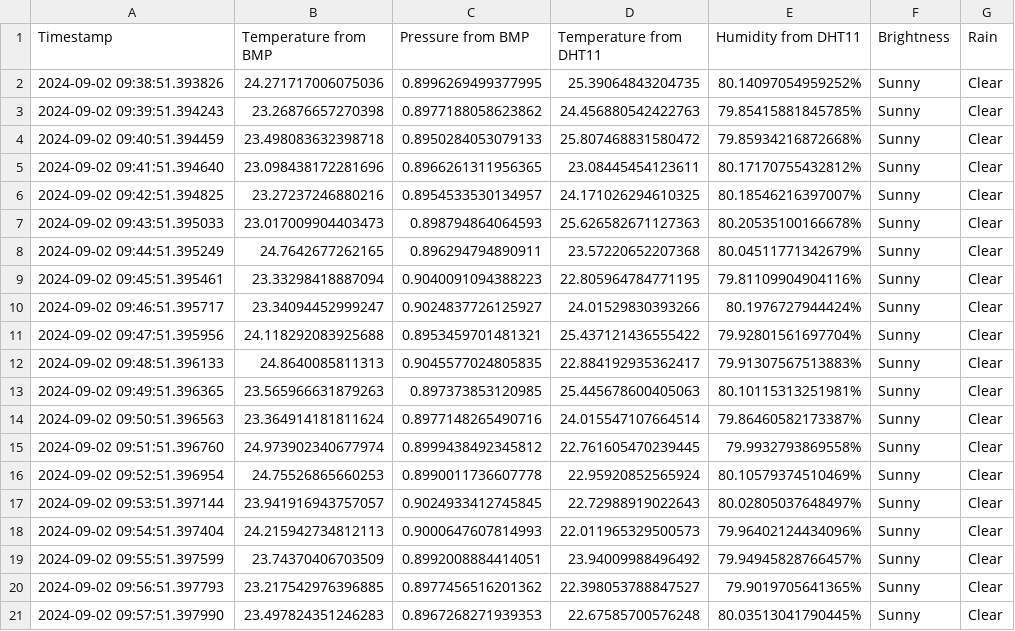
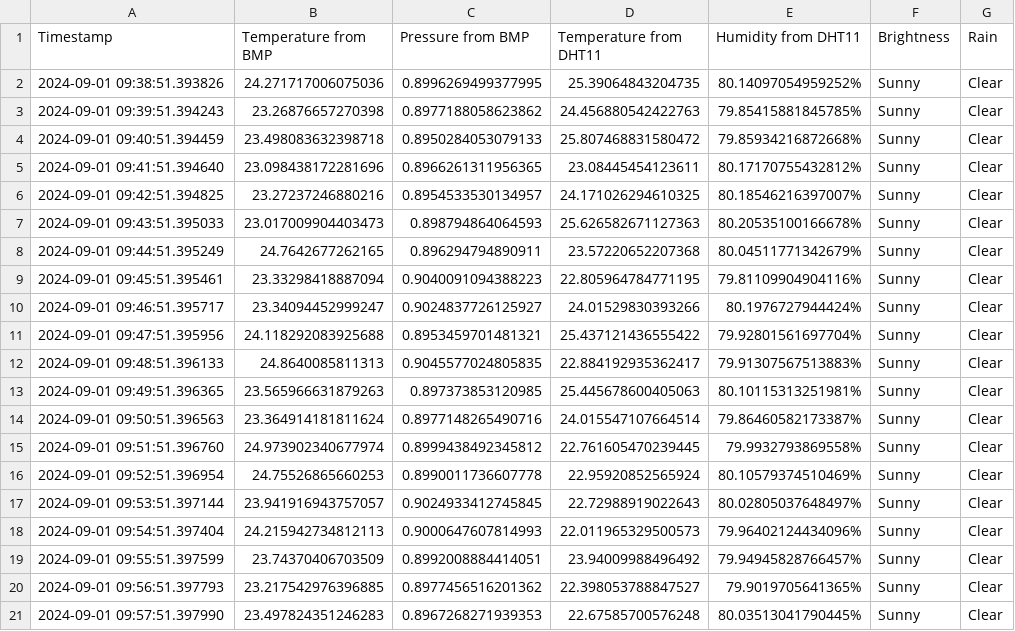
Before and after one commit to BalasaiAnish/DTL, a CSV file: python/data.csv, drawn as a sheet.

Commit message:
Update data.csv

```diff
--- a/python/data.csv
+++ b/python/data.csv
@@ -1,21 +1,21 @@
 Timestamp,Temperature from BMP,Pressure from BMP,Temperature from DHT11,Humidity from DHT11,Brightness,Rain
-2024-09-02 09:38:51.393826,24.271717006075036,0.8996269499377995,25.39064843204735,80.14097054959252%,Sunny,Clear
-2024-09-02 09:39:51.394243,23.26876657270398,0.8977188058623862,24.456880542422763,79.85415881845785%,Sunny,Clear
-2024-09-02 09:40:51.394459,23.498083632398718,0.8950284053079133,25.807468831580472,79.85934216872668%,Sunny,Clear
-2024-09-02 09:41:51.394640,23.098438172281696,0.8966261311956365,23.08445454123611,80.17170755432812%,Sunny,Clear
-2024-09-02 09:42:51.394825,23.27237246880216,0.8954533530134957,24.171026294610325,80.18546216397007%,Sunny,Clear
-2024-09-02 09:43:51.395033,23.017009904403473,0.898794864064593,25.626582671127363,80.20535100166678%,Sunny,Clear
-2024-09-02 09:44:51.395249,24.7642677262165,0.896294794890911,23.57220652207368,80.04511771342679%,Sunny,Clear
-2024-09-02 09:45:51.395461,23.33298418887094,0.9040091094388223,22.805964784771195,79.81109904904116%,Sunny,Clear
-2024-09-02 09:46:51.395717,23.34094452999247,0.9024837726125927,24.01529830393266,80.1976727944424%,Sunny,Clear
-2024-09-02 09:47:51.395956,24.118292083925688,0.8953459701481321,25.437121436555422,79.92801561697704%,Sunny,Clear
-2024-09-02 09:48:51.396133,24.8640085811313,0.9045577024805835,22.884192935362417,79.91307567513883%,Sunny,Clear
-2024-09-02 09:49:51.396365,23.565966631879263,0.897373853120985,25.445678600405063,80.10115313251981%,Sunny,Clear
-2024-09-02 09:50:51.396563,23.364914181811624,0.8977148265490716,24.015547107664514,79.86460582173387%,Sunny,Clear
-2024-09-02 09:51:51.396760,24.973902340677974,0.8999438492345812,22.761605470239445,79.9932793869558%,Sunny,Clear
-2024-09-02 09:52:51.396954,24.75526865660253,0.8990011736607778,22.95920852565924,80.10579374510469%,Sunny,Clear
-2024-09-02 09:53:51.397144,23.941916943757057,0.9024933412745845,22.72988919022643,80.02805037648497%,Sunny,Clear
-2024-09-02 09:54:51.397404,24.215942734812113,0.9000647607814993,22.011965329500573,79.96402124434096%,Sunny,Clear
-2024-09-02 09:55:51.397599,23.74370406703509,0.8992008884414051,23.94009988496492,79.94945828766457%,Sunny,Clear
-2024-09-02 09:56:51.397793,23.217542976396885,0.8977456516201362,22.398053788847527,79.9019705641365%,Sunny,Clear
-2024-09-02 09:57:51.397990,23.497824351246283,0.8967268271939353,22.67585700576248,80.03513041790445%,Sunny,Clear
+2024-09-01 09:38:51.393826,24.271717006075036,0.8996269499377995,25.39064843204735,80.14097054959252%,Sunny,Clear
+2024-09-01 09:39:51.394243,23.26876657270398,0.8977188058623862,24.456880542422763,79.85415881845785%,Sunny,Clear
+2024-09-01 09:40:51.394459,23.498083632398718,0.8950284053079133,25.807468831580472,79.85934216872668%,Sunny,Clear
+2024-09-01 09:41:51.394640,23.098438172281696,0.8966261311956365,23.08445454123611,80.17170755432812%,Sunny,Clear
+2024-09-01 09:42:51.394825,23.27237246880216,0.8954533530134957,24.171026294610325,80.18546216397007%,Sunny,Clear
+2024-09-01 09:43:51.395033,23.017009904403473,0.898794864064593,25.626582671127363,80.20535100166678%,Sunny,Clear
+2024-09-01 09:44:51.395249,24.7642677262165,0.896294794890911,23.57220652207368,80.04511771342679%,Sunny,Clear
+2024-09-01 09:45:51.395461,23.33298418887094,0.9040091094388223,22.805964784771195,79.81109904904116%,Sunny,Clear
+2024-09-01 09:46:51.395717,23.34094452999247,0.9024837726125927,24.01529830393266,80.1976727944424%,Sunny,Clear
+2024-09-01 09:47:51.395956,24.118292083925688,0.8953459701481321,25.437121436555422,79.92801561697704%,Sunny,Clear
+2024-09-01 09:48:51.396133,24.8640085811313,0.9045577024805835,22.884192935362417,79.91307567513883%,Sunny,Clear
+2024-09-01 09:49:51.396365,23.565966631879263,0.897373853120985,25.445678600405063,80.10115313251981%,Sunny,Clear
+2024-09-01 09:50:51.396563,23.364914181811624,0.8977148265490716,24.015547107664514,79.86460582173387%,Sunny,Clear
+2024-09-01 09:51:51.396760,24.973902340677974,0.8999438492345812,22.761605470239445,79.9932793869558%,Sunny,Clear
+2024-09-01 09:52:51.396954,24.75526865660253,0.8990011736607778,22.95920852565924,80.10579374510469%,Sunny,Clear
+2024-09-01 09:53:51.397144,23.941916943757057,0.9024933412745845,22.72988919022643,80.02805037648497%,Sunny,Clear
+2024-09-01 09:54:51.397404,24.215942734812113,0.9000647607814993,22.011965329500573,79.96402124434096%,Sunny,Clear
+2024-09-01 09:55:51.397599,23.74370406703509,0.8992008884414051,23.94009988496492,79.94945828766457%,Sunny,Clear
+2024-09-01 09:56:51.397793,23.217542976396885,0.8977456516201362,22.398053788847527,79.9019705641365%,Sunny,Clear
+2024-09-01 09:57:51.397990,23.497824351246283,0.8967268271939353,22.67585700576248,80.03513041790445%,Sunny,Clear
```
